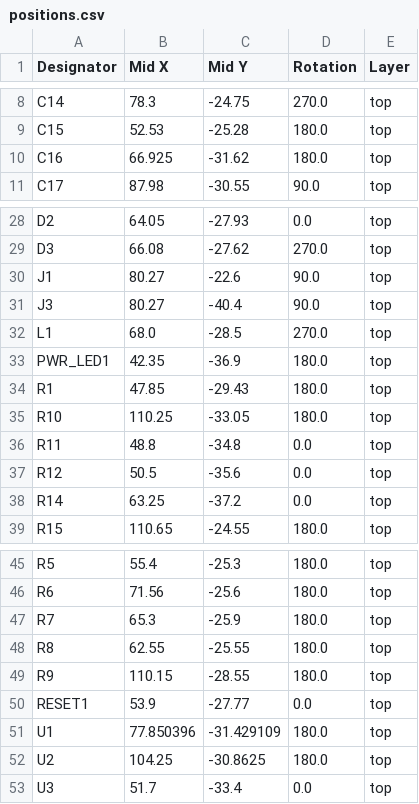
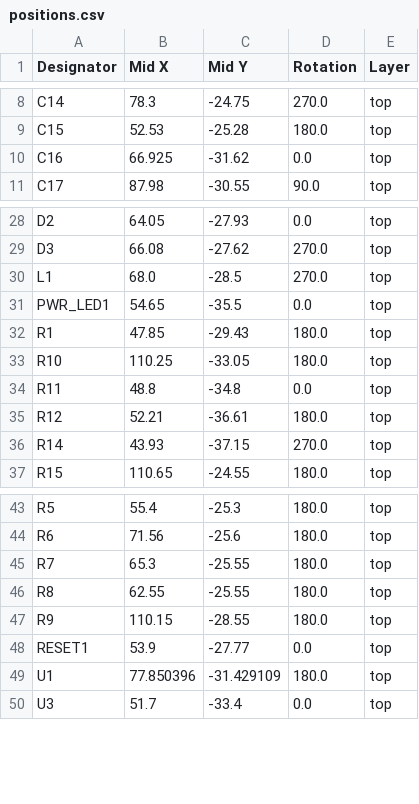
Before and after one commit to jvanderberg/pico-stretch, a CSV file: production/positions.csv, drawn as a sheet; only a part is shown, gaps mark what is left out.

Commit message:
Updated production bom, positions, gerbers

```diff
--- a/production/positions.csv
+++ b/production/positions.csv
@@ -9,3 +9,3 @@ C14,78.3,-24.75,270.0,top
 C15,52.53,-25.28,180.0,top
-C16,66.925,-31.62,180.0,top
+C16,66.925,-31.62,0.0,top
 C17,87.98,-30.55,90.0,top
@@ -29,6 +29,4 @@ D2,64.05,-27.93,0.0,top
 D3,66.08,-27.62,270.0,top
-J1,80.27,-22.6,90.0,top
-J3,80.27,-40.4,90.0,top
 L1,68.0,-28.5,270.0,top
-PWR_LED1,42.35,-36.9,180.0,top
+PWR_LED1,54.65,-35.5,0.0,top
 R1,47.85,-29.43,180.0,top
@@ -36,4 +34,4 @@ R10,110.25,-33.05,180.0,top
 R11,48.8,-34.8,0.0,top
-R12,50.5,-35.6,0.0,top
-R14,63.25,-37.2,0.0,top
+R12,52.21,-36.61,180.0,top
+R14,43.93,-37.15,270.0,top
 R15,110.65,-24.55,180.0,top
@@ -46,3 +44,3 @@ R5,55.4,-25.3,180.0,top
 R6,71.56,-25.6,180.0,top
-R7,65.3,-25.9,180.0,top
+R7,65.3,-25.55,180.0,top
 R8,62.55,-25.55,180.0,top
@@ -51,3 +49,2 @@ RESET1,53.9,-27.77,0.0,top
 U1,77.850396,-31.429109,180.0,top
-U2,104.25,-30.8625,180.0,top
 U3,51.7,-33.4,0.0,top
```
Also changed, not shown: production/bom.csv, production/designators.csv, 2 other files.
